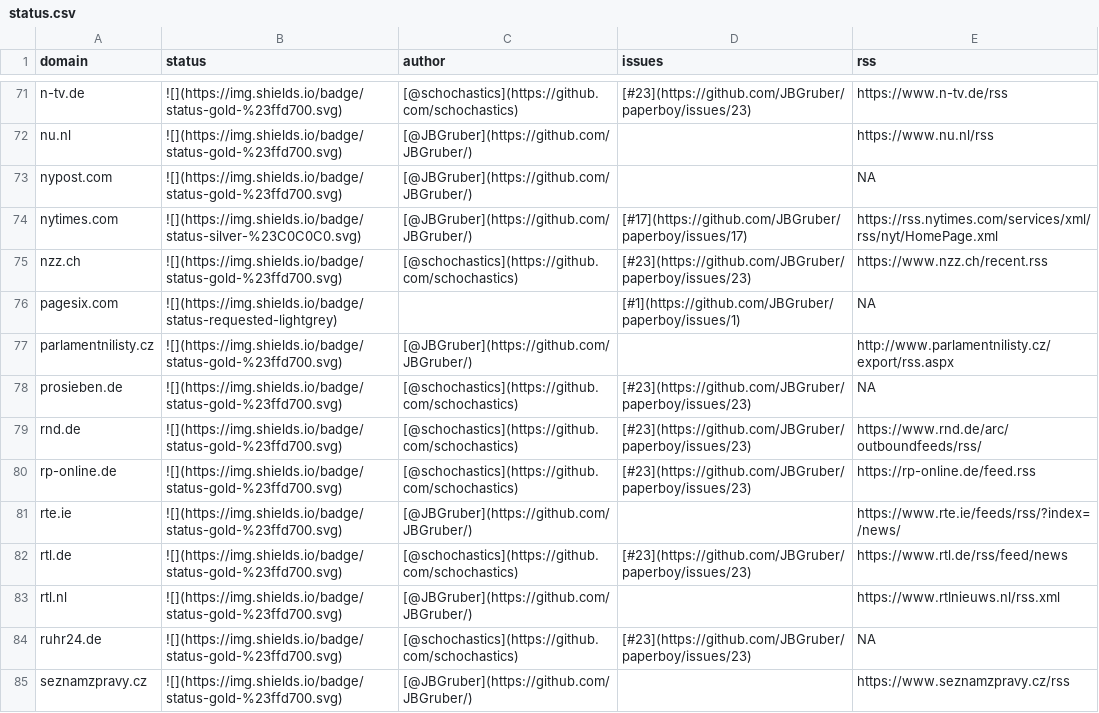
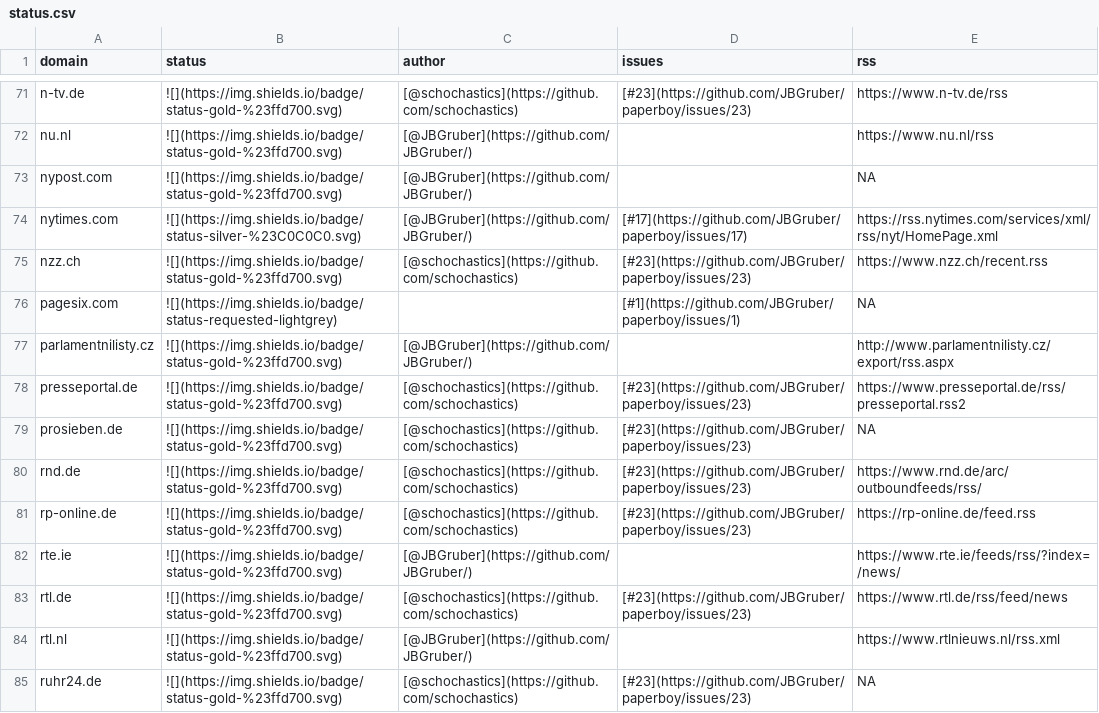
Before and after one commit to JBGruber/paperboy, a CSV file: inst/status.csv, drawn as a sheet; only a part is shown, gaps mark what is left out; the shorter side is filled out with more unchanged rows; the diff names each change by its address in the sheet, - before the commit and + after, or states it on an @@ line.

Commit message:
added presseportal.de

```diff
--- a/inst/status.csv
+++ b/inst/status.csv
+row 78: presseportal.de | ![](https://img.shields.io/badge/status-gold-%23ffd700.svg) | [@schochastics](https://github.com/schochastics) | [#23](https://github.com/JBGruber/paperboy/issues/23) | https://www.presseportal.de/rss/presseportal.rss2
```
Also changed, not shown: 2 other files.
